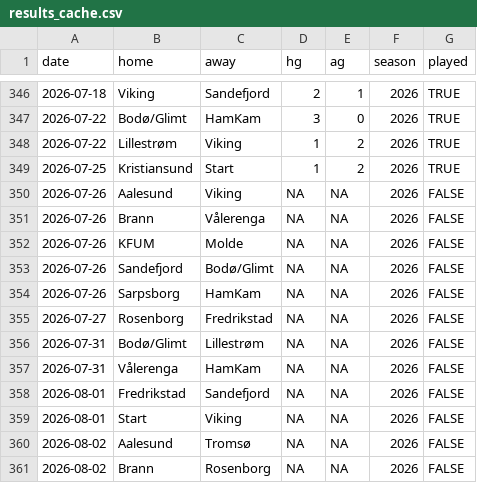
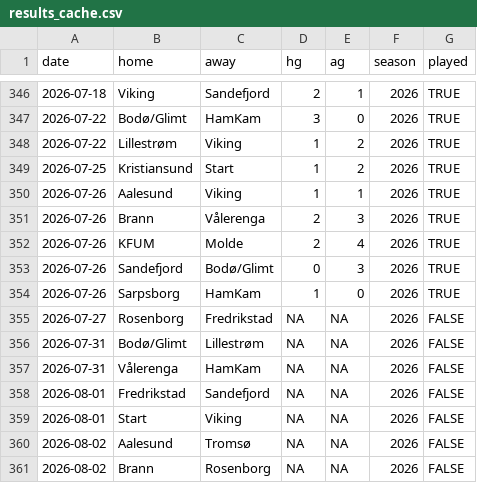
Before and after one commit to Ricosaur/Tippeliga-simulator, a CSV file: data/results_cache.csv, drawn as a sheet; only a part is shown, gaps mark what is left out.

```diff
--- a/data/results_cache.csv
+++ b/data/results_cache.csv
@@ -349,7 +349,7 @@ date,home,away,hg,ag,season,played
 2026-07-25,Kristiansund,Start,1,2,2026,TRUE
-2026-07-26,Aalesund,Viking,NA,NA,2026,FALSE
-2026-07-26,Brann,Vålerenga,NA,NA,2026,FALSE
-2026-07-26,KFUM,Molde,NA,NA,2026,FALSE
-2026-07-26,Sandefjord,Bodø/Glimt,NA,NA,2026,FALSE
-2026-07-26,Sarpsborg,HamKam,NA,NA,2026,FALSE
+2026-07-26,Aalesund,Viking,1,1,2026,TRUE
+2026-07-26,Brann,Vålerenga,2,3,2026,TRUE
+2026-07-26,KFUM,Molde,2,4,2026,TRUE
+2026-07-26,Sandefjord,Bodø/Glimt,0,3,2026,TRUE
+2026-07-26,Sarpsborg,HamKam,1,0,2026,TRUE
 2026-07-27,Rosenborg,Fredrikstad,NA,NA,2026,FALSE
```
